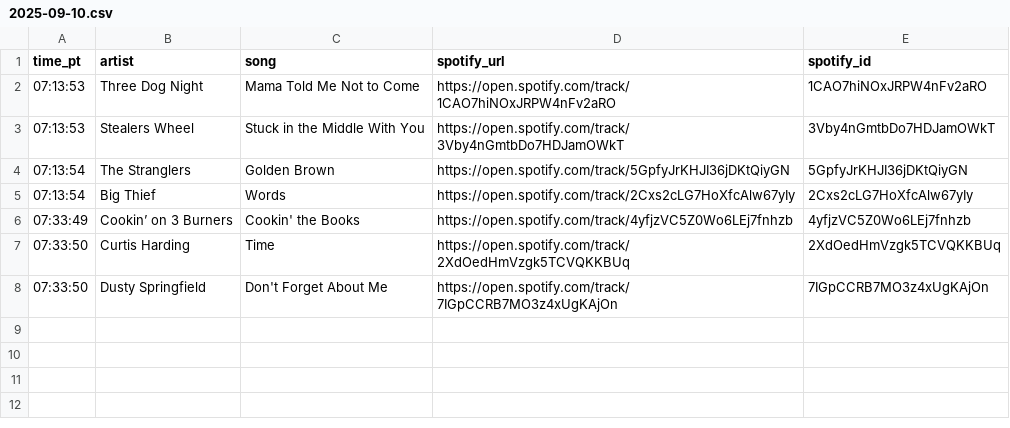
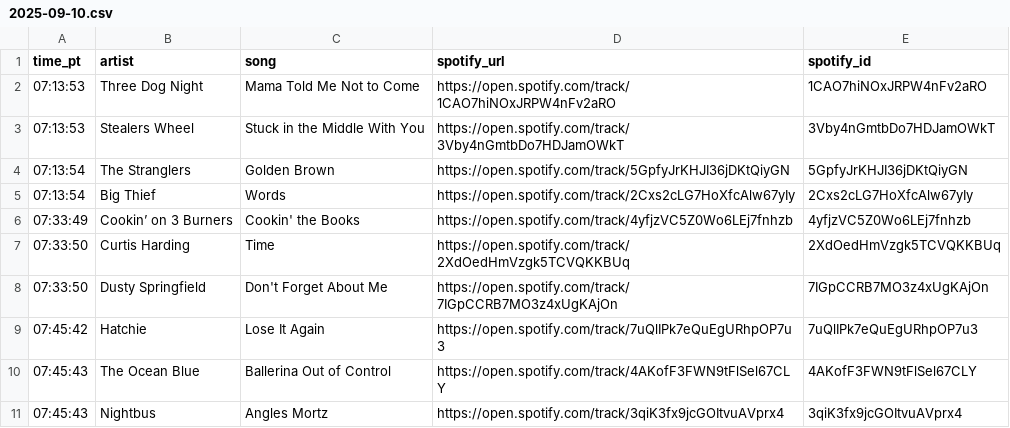
Before and after one commit to dsundt/kexp-john-playlist, a CSV file: data/daily/2025-09-10.csv, drawn as a sheet.

```diff
--- a/data/daily/2025-09-10.csv
+++ b/data/daily/2025-09-10.csv
@@ -8 +8,4 @@ time_pt,artist,song,spotify_url,spotify_id
 07:33:50,Dusty Springfield,Don't Forget About Me,https://open.spotify.com/track/7IGpCCRB7MO3z4xUgKAjOn,7IGpCCRB7MO3z4xUgKAjOn
+07:45:42,Hatchie,Lose It Again,https://open.spotify.com/track/7uQlIPk7eQuEgURhpOP7u3,7uQlIPk7eQuEgURhpOP7u3
+07:45:43,The Ocean Blue,Ballerina Out of Control,https://open.spotify.com/track/4AKofF3FWN9tFlSel67CLY,4AKofF3FWN9tFlSel67CLY
+07:45:43,Nightbus,Angles Mortz,https://open.spotify.com/track/3qiK3fx9jcGOItvuAVprx4,3qiK3fx9jcGOItvuAVprx4
```
Also changed, not shown: 2 other files.
